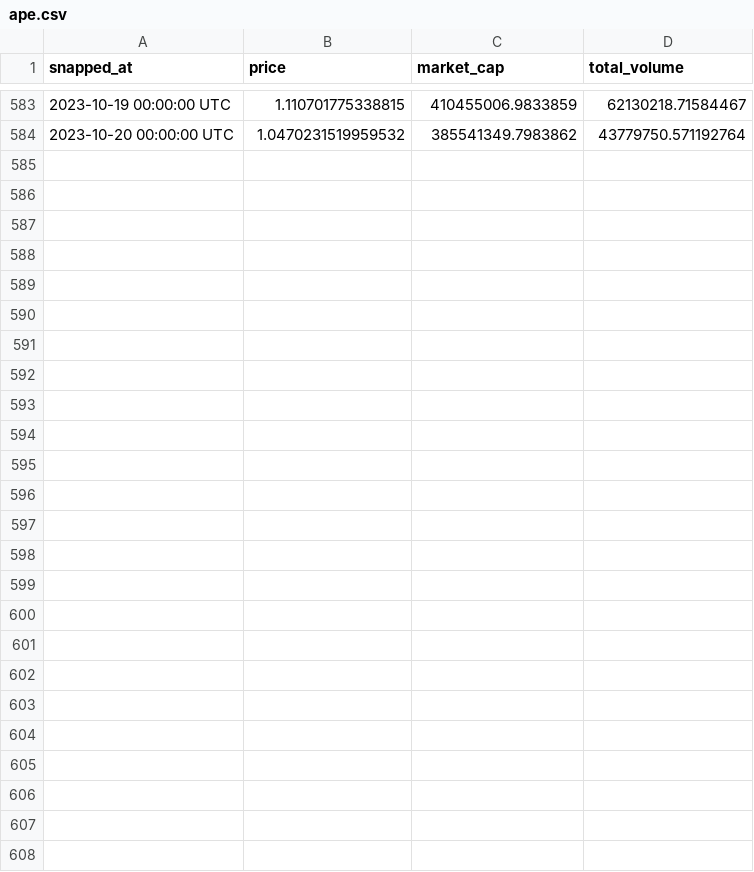
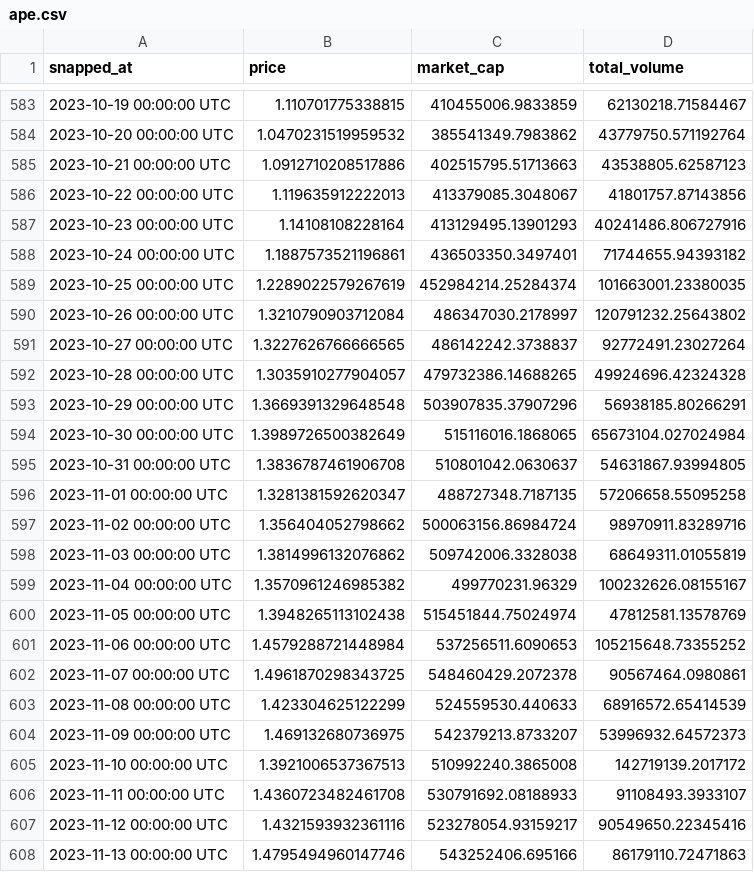
Before and after one commit to asardon/zll-backtests, a CSV file: ape.csv, drawn as a sheet; only a part is shown, gaps mark what is left out.

```diff
--- a/ape.csv
+++ b/ape.csv
@@ -584 +584,25 @@ snapped_at,price,market_cap,total_volume
 2023-10-20 00:00:00 UTC,1.0470231519959532,385541349.7983862,43779750.571192764
+2023-10-21 00:00:00 UTC,1.0912710208517886,402515795.51713663,43538805.62587123
+2023-10-22 00:00:00 UTC,1.119635912222013,413379085.3048067,41801757.87143856
+2023-10-23 00:00:00 UTC,1.14108108228164,413129495.13901293,40241486.806727916
+2023-10-24 00:00:00 UTC,1.1887573521196861,436503350.3497401,71744655.94393182
+2023-10-25 00:00:00 UTC,1.2289022579267619,452984214.25284374,101663001.23380035
+2023-10-26 00:00:00 UTC,1.3210790903712084,486347030.2178997,120791232.25643802
+2023-10-27 00:00:00 UTC,1.3227626766666565,486142242.3738837,92772491.23027264
+2023-10-28 00:00:00 UTC,1.3035910277904057,479732386.14688265,49924696.42324328
+2023-10-29 00:00:00 UTC,1.3669391329648548,503907835.37907296,56938185.80266291
+2023-10-30 00:00:00 UTC,1.3989726500382649,515116016.1868065,65673104.027024984
+2023-10-31 00:00:00 UTC,1.3836787461906708,510801042.0630637,54631867.93994805
+2023-11-01 00:00:00 UTC,1.3281381592620347,488727348.7187135,57206658.55095258
+2023-11-02 00:00:00 UTC,1.356404052798662,500063156.86984724,98970911.83289716
+2023-11-03 00:00:00 UTC,1.3814996132076862,509742006.3328038,68649311.01055819
+2023-11-04 00:00:00 UTC,1.3570961246985382,499770231.96329,100232626.08155167
+2023-11-05 00:00:00 UTC,1.3948265113102438,515451844.75024974,47812581.13578769
+2023-11-06 00:00:00 UTC,1.4579288721448984,537256511.6090653,105215648.73355252
+2023-11-07 00:00:00 UTC,1.4961870298343725,548460429.2072378,90567464.0980861
+2023-11-08 00:00:00 UTC,1.423304625122299,524559530.440633,68916572.65414539
+2023-11-09 00:00:00 UTC,1.469132680736975,542379213.8733207,53996932.64572373
+2023-11-10 00:00:00 UTC,1.3921006537367513,510992240.3865008,142719139.2017172
+2023-11-11 00:00:00 UTC,1.4360723482461708,530791692.08188933,91108493.3933107
+2023-11-12 00:00:00 UTC,1.4321593932361116,523278054.93159217,90549650.22345416
+2023-11-13 00:00:00 UTC,1.4795494960147746,543252406.695166,86179110.72471863
```
Also changed, not shown: fxs.csv, knc.csv, 32 other files.
